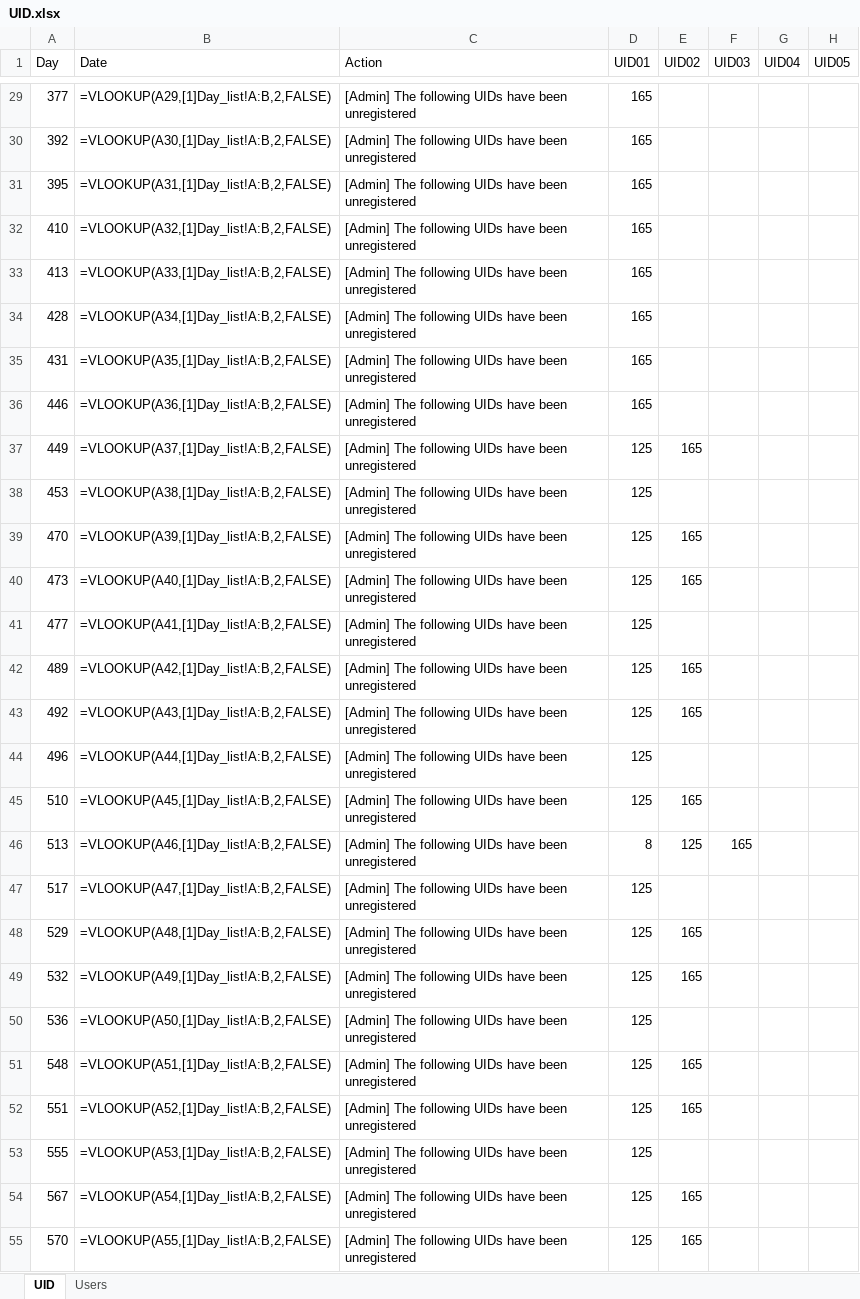
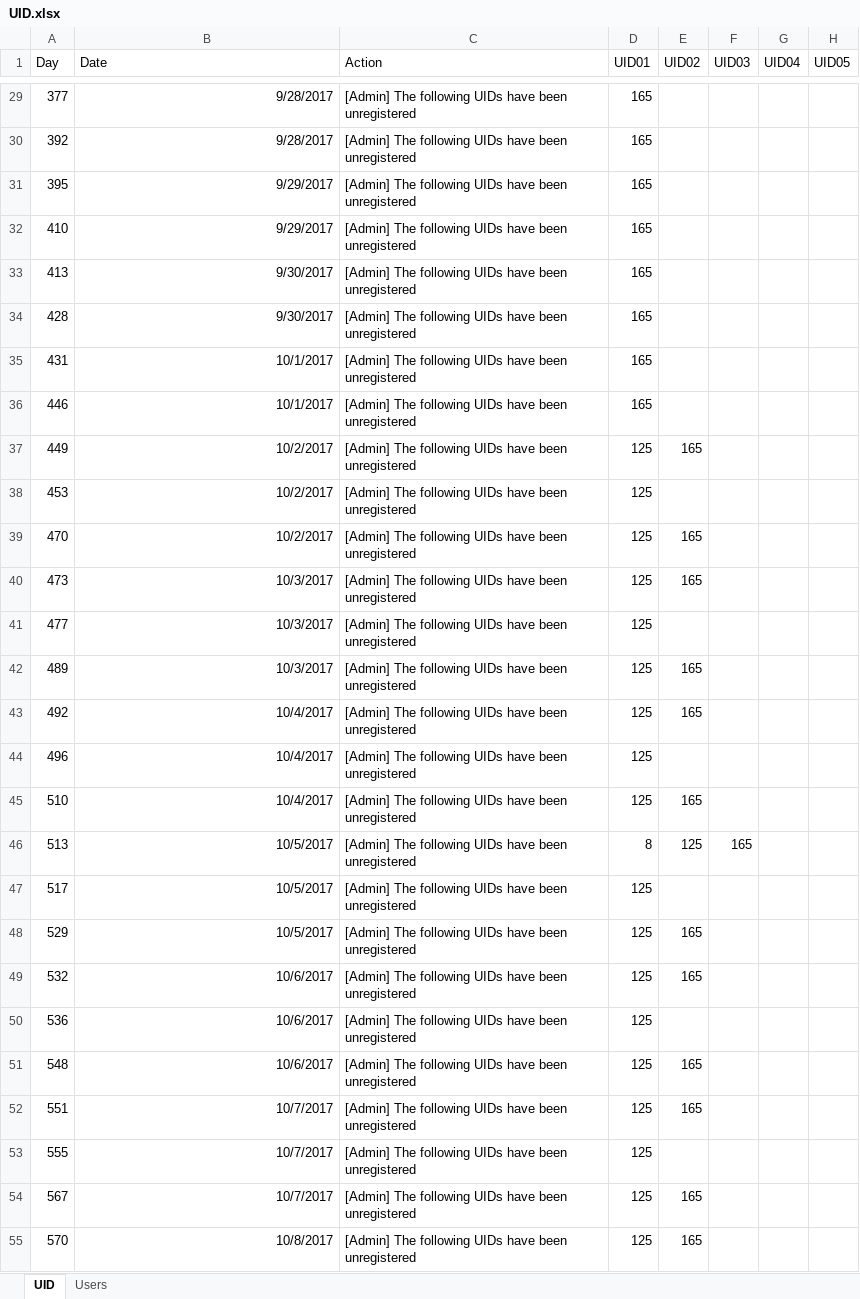
Before and after one commit to necantis/POW, an Excel workbook: data/UID.xlsx, sheet UID, drawn as a sheet; only a part is shown, gaps mark what is left out; values as stored, in another font and other column widths than the file's, no borders; formulas are shown in place of their values; the diff covers the shown part only; the diff names each change by its address in the sheet, - before the commit and + after, or states it on an @@ line.

```diff
--- a/data/UID.xlsx (sheet UID)
+++ b/data/UID.xlsx (sheet UID)
-B29 (Date): =VLOOKUP(A29,[1]Day_list!A:B,2,FALSE)
+B29 (Date): 9/28/2017
-B30 (Date): =VLOOKUP(A30,[1]Day_list!A:B,2,FALSE)
+B30 (Date): 9/28/2017
-B31 (Date): =VLOOKUP(A31,[1]Day_list!A:B,2,FALSE)
+B31 (Date): 9/29/2017
-B32 (Date): =VLOOKUP(A32,[1]Day_list!A:B,2,FALSE)
+B32 (Date): 9/29/2017
-B33 (Date): =VLOOKUP(A33,[1]Day_list!A:B,2,FALSE)
+B33 (Date): 9/30/2017
-B34 (Date): =VLOOKUP(A34,[1]Day_list!A:B,2,FALSE)
+B34 (Date): 9/30/2017
-B35 (Date): =VLOOKUP(A35,[1]Day_list!A:B,2,FALSE)
+B35 (Date): 10/1/2017
-B36 (Date): =VLOOKUP(A36,[1]Day_list!A:B,2,FALSE)
+B36 (Date): 10/1/2017
-B37 (Date): =VLOOKUP(A37,[1]Day_list!A:B,2,FALSE)
+B37 (Date): 10/2/2017
-B38 (Date): =VLOOKUP(A38,[1]Day_list!A:B,2,FALSE)
+B38 (Date): 10/2/2017
-B39 (Date): =VLOOKUP(A39,[1]Day_list!A:B,2,FALSE)
+B39 (Date): 10/2/2017
-B40 (Date): =VLOOKUP(A40,[1]Day_list!A:B,2,FALSE)
+B40 (Date): 10/3/2017
-B41 (Date): =VLOOKUP(A41,[1]Day_list!A:B,2,FALSE)
+B41 (Date): 10/3/2017
-B42 (Date): =VLOOKUP(A42,[1]Day_list!A:B,2,FALSE)
+B42 (Date): 10/3/2017
-B43 (Date): =VLOOKUP(A43,[1]Day_list!A:B,2,FALSE)
+B43 (Date): 10/4/2017
-B44 (Date): =VLOOKUP(A44,[1]Day_list!A:B,2,FALSE)
+B44 (Date): 10/4/2017
-B45 (Date): =VLOOKUP(A45,[1]Day_list!A:B,2,FALSE)
+B45 (Date): 10/4/2017
-B46 (Date): =VLOOKUP(A46,[1]Day_list!A:B,2,FALSE)
+B46 (Date): 10/5/2017
-B47 (Date): =VLOOKUP(A47,[1]Day_list!A:B,2,FALSE)
+B47 (Date): 10/5/2017
-B48 (Date): =VLOOKUP(A48,[1]Day_list!A:B,2,FALSE)
+B48 (Date): 10/5/2017
-B49 (Date): =VLOOKUP(A49,[1]Day_list!A:B,2,FALSE)
+B49 (Date): 10/6/2017
-B50 (Date): =VLOOKUP(A50,[1]Day_list!A:B,2,FALSE)
+B50 (Date): 10/6/2017
-B51 (Date): =VLOOKUP(A51,[1]Day_list!A:B,2,FALSE)
+B51 (Date): 10/6/2017
-B52 (Date): =VLOOKUP(A52,[1]Day_list!A:B,2,FALSE)
+B52 (Date): 10/7/2017
-B53 (Date): =VLOOKUP(A53,[1]Day_list!A:B,2,FALSE)
+B53 (Date): 10/7/2017
-B54 (Date): =VLOOKUP(A54,[1]Day_list!A:B,2,FALSE)
+B54 (Date): 10/7/2017
-B55 (Date): =VLOOKUP(A55,[1]Day_list!A:B,2,FALSE)
+B55 (Date): 10/8/2017
```
Also changed, not shown: 302 edited cells elsewhere in this sheet, data/Days_with_notifications_ON.xlsx, data/export.xlsx, 3 other files.
